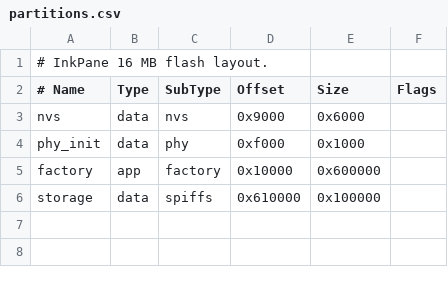
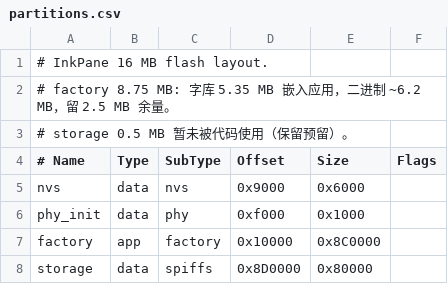
Before and after one commit to Diegozmy/InkPane, a CSV file: hardware/main/partitions.csv, drawn as a sheet.

Commit message:
fix(hardware): factory 分区 6 MB → 8.75 MB，容纳内嵌 5.35 MB 字库
字库 blob 嵌入后应用二进制达 6.2 MB，超出原 6 MB factory 分区
（check_sizes 报 overflow 0x33bb0）。扩 factory 至 0x8C0000，
storage 预留 1 MB → 0.5 MB（未被代码使用，保留空间）。

```diff
--- a/hardware/main/partitions.csv
+++ b/hardware/main/partitions.csv
@@ -1,2 +1,4 @@
 # InkPane 16 MB flash layout.
+# factory 8.75 MB: 字库 5.35 MB 嵌入应用，二进制 ~6.2 MB，留 2.5 MB 余量。
+# storage 0.5 MB 暂未被代码使用（保留预留）。
 # Name,   Type, SubType, Offset,   Size,     Flags
@@ -4,3 +6,3 @@ nvs,      data, nvs,     0x9000,   0x6000,
 phy_init, data, phy,     0xf000,   0x1000,
-factory,  app,  factory, 0x10000,  0x600000,
-storage,  data, spiffs,  0x610000, 0x100000,
+factory,  app,  factory, 0x10000,  0x8C0000,
+storage,  data, spiffs,  0x8D0000, 0x80000,
```
